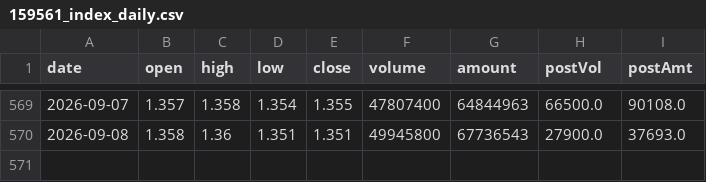
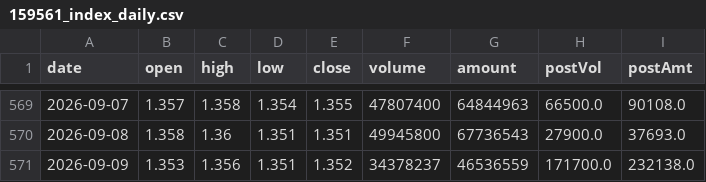
Before and after one commit to liangliangwei0208-rgb/AHNS, a CSV file: cache/159561_index_daily.csv, drawn as a sheet; only a part is shown, gaps mark what is left out; the diff names each change by its address in the sheet, - before the commit and + after, or states it on an @@ line.

```diff
--- a/cache/159561_index_daily.csv
+++ b/cache/159561_index_daily.csv
+row 571: 2026-09-09 | 1.353 | 1.356 | 1.351 | 1.352 | 34378237 | 46536559 | 171700.0 | 232138.0
```
Also changed, not shown: cache/159943_index_daily.csv, cache/510210_index_daily.csv, 12 other files.
